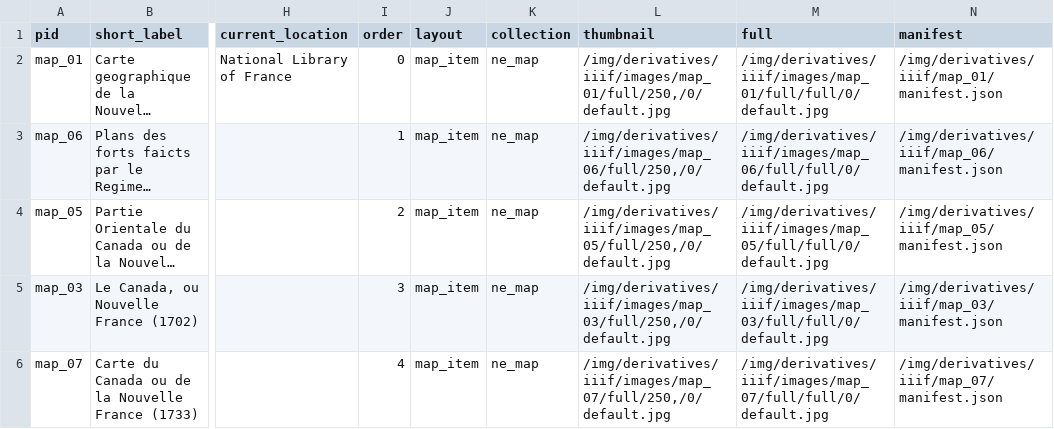
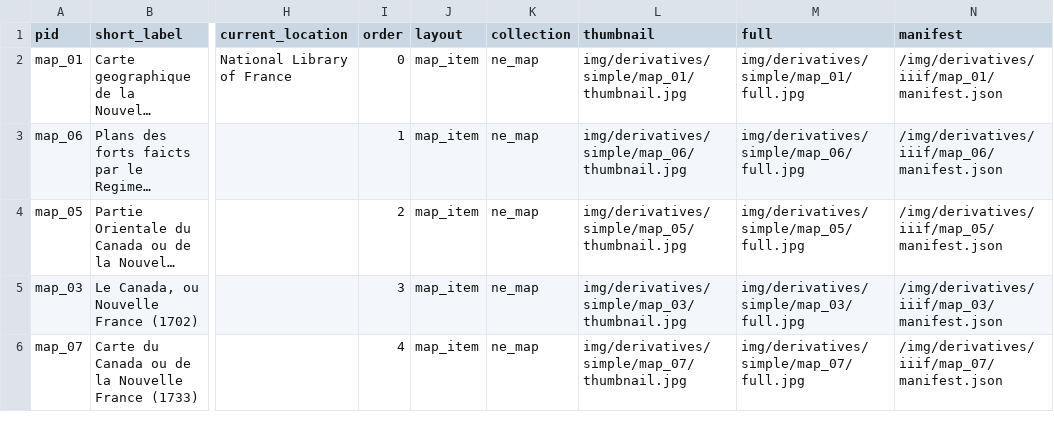
Before and after one commit to reuve021/ne_map, a CSV file: _data/map_info.csv, drawn as a sheet; only a part is shown, gaps mark what is left out; long unchanged cells end in …; the diff names each change by its address in the sheet, - before the commit and + after, or states it on an @@ line.

```diff
--- a/_data/map_info.csv
+++ b/_data/map_info.csv
-L2 (thumbnail): /img/derivatives/iiif/images/map_01/full/250,/0/default.jpg
+L2 (thumbnail): img/derivatives/simple/map_01/thumbnail.jpg
-M2 (full): /img/derivatives/iiif/images/map_01/full/full/0/default.jpg
+M2 (full): img/derivatives/simple/map_01/full.jpg
-L3 (thumbnail): /img/derivatives/iiif/images/map_06/full/250,/0/default.jpg
+L3 (thumbnail): img/derivatives/simple/map_06/thumbnail.jpg
-M3 (full): /img/derivatives/iiif/images/map_06/full/full/0/default.jpg
+M3 (full): img/derivatives/simple/map_06/full.jpg
-L4 (thumbnail): /img/derivatives/iiif/images/map_05/full/250,/0/default.jpg
+L4 (thumbnail): img/derivatives/simple/map_05/thumbnail.jpg
-M4 (full): /img/derivatives/iiif/images/map_05/full/full/0/default.jpg
+M4 (full): img/derivatives/simple/map_05/full.jpg
-L5 (thumbnail): /img/derivatives/iiif/images/map_03/full/250,/0/default.jpg
+L5 (thumbnail): img/derivatives/simple/map_03/thumbnail.jpg
-M5 (full): /img/derivatives/iiif/images/map_03/full/full/0/default.jpg
+M5 (full): img/derivatives/simple/map_03/full.jpg
-L6 (thumbnail): /img/derivatives/iiif/images/map_07/full/250,/0/default.jpg
+L6 (thumbnail): img/derivatives/simple/map_07/thumbnail.jpg
-M6 (full): /img/derivatives/iiif/images/map_07/full/full/0/default.jpg
+M6 (full): img/derivatives/simple/map_07/full.jpg
```
Also changed, not shown: 31 other files.
